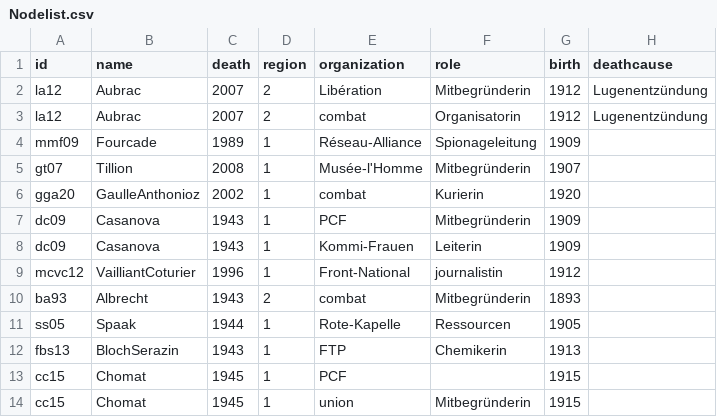
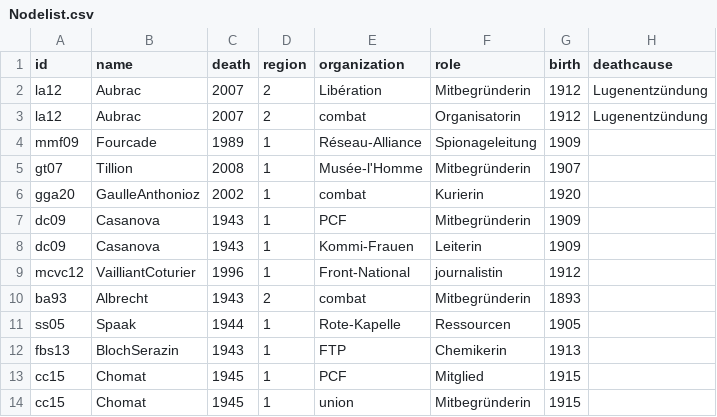
Before and after one commit to Benrhm/widerstandsk-mpferinnen, a CSV file: Nodelist.csv, drawn as a sheet.

Commit message:
Update Nodelist.csv

```diff
--- a/Nodelist.csv
+++ b/Nodelist.csv
@@ -12,3 +12,3 @@ ss05,Spaak,1944,1,Rote-Kapelle,Ressourcen,1905,
 fbs13,BlochSerazin,1943,1,FTP,Chemikerin,1913,
-cc15,Chomat,1945,1,PCF,,1915,
+cc15,Chomat,1945,1,PCF,Mitglied,1915,
 cc15,Chomat,1945,1,union,Mitbegründerin,1915,
```
